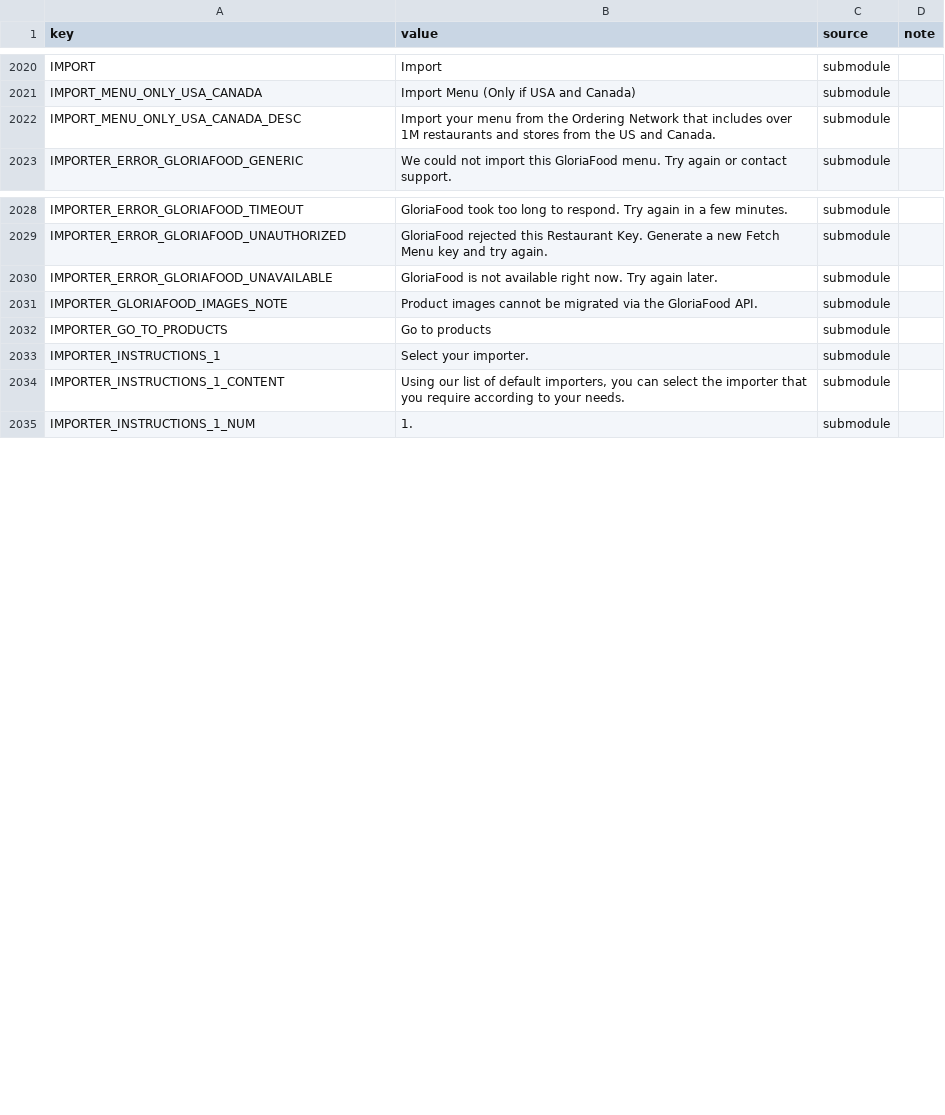
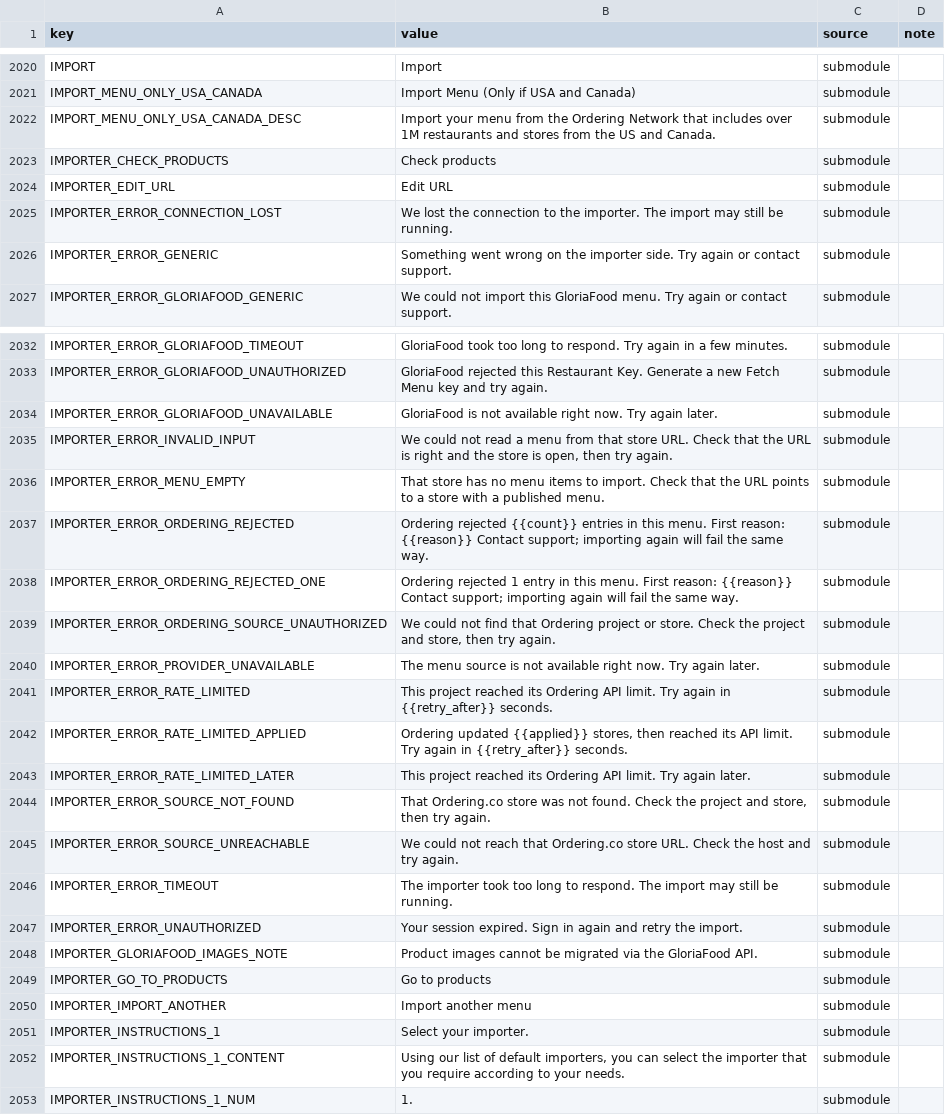
Before and after one commit to Ordering-co/ordering-dashboard, a CSV file: i18n/lang_keys.csv, drawn as a sheet; only a part is shown, gaps mark what is left out; the diff covers the shown part only; the diff names each change by its address in the sheet, - before the commit and + after, or states it on an @@ line.

Commit message:
Improve menu import status and integration setup

```diff
--- a/i18n/lang_keys.csv
+++ b/i18n/lang_keys.csv
+row 2023: IMPORTER_CHECK_PRODUCTS | Check products | submodule
+row 2024: IMPORTER_EDIT_URL | Edit URL | submodule
+row 2025: IMPORTER_ERROR_CONNECTION_LOST | We lost the connection to the importer. The import may still be running. | submodule
+row 2026: IMPORTER_ERROR_GENERIC | Something went wrong on the importer side. Try again or contact support. | submodule
+row 2035: IMPORTER_ERROR_INVALID_INPUT | We could not read a menu from that store URL. Check that the URL is right and the store is open, then try again. | submodule
+row 2036: IMPORTER_ERROR_MENU_EMPTY | That store has no menu items to import. Check that the URL points to a store with a published menu. | submodule
+row 2037: IMPORTER_ERROR_ORDERING_REJECTED | Ordering rejected {{count}} entries in this menu. First reason: {{reason}} Contact support; importing again will fail the same way. | submodule
+row 2038: IMPORTER_ERROR_ORDERING_REJECTED_ONE | Ordering rejected 1 entry in this menu. First reason: {{reason}} Contact support; importing again will fail the same way. | submodule
+row 2039: IMPORTER_ERROR_ORDERING_SOURCE_UNAUTHORIZED | We could not find that Ordering project or store. Check the project and store, then try again. | submodule
+row 2040: IMPORTER_ERROR_PROVIDER_UNAVAILABLE | The menu source is not available right now. Try again later. | submodule
+row 2041: IMPORTER_ERROR_RATE_LIMITED | This project reached its Ordering API limit. Try again in {{retry_after}} seconds. | submodule
+row 2042: IMPORTER_ERROR_RATE_LIMITED_APPLIED | Ordering updated {{applied}} stores, then reached its API limit. Try again in {{retry_after}} seconds. | submodule
+row 2043: IMPORTER_ERROR_RATE_LIMITED_LATER | This project reached its Ordering API limit. Try again later. | submodule
+row 2044: IMPORTER_ERROR_SOURCE_NOT_FOUND | That Ordering.co store was not found. Check the project and store, then try again. | submodule
+row 2045: IMPORTER_ERROR_SOURCE_UNREACHABLE | We could not reach that Ordering.co store URL. Check the host and try again. | submodule
+row 2046: IMPORTER_ERROR_TIMEOUT | The importer took too long to respond. The import may still be running. | submodule
+row 2047: IMPORTER_ERROR_UNAUTHORIZED | Your session expired. Sign in again and retry the import. | submodule
+row 2050: IMPORTER_IMPORT_ANOTHER | Import another menu | submodule
```
Also changed, not shown: 18 added rows and 1 removed row elsewhere in this file, 37 other files.
